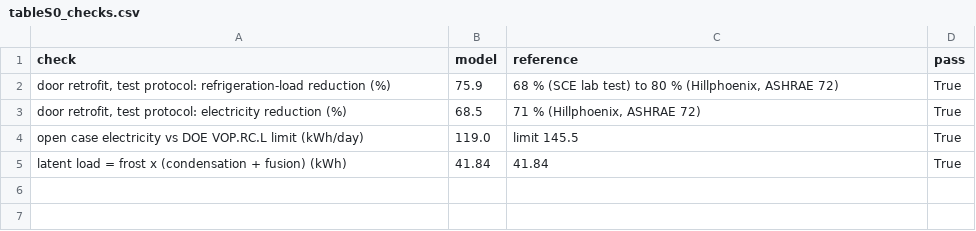
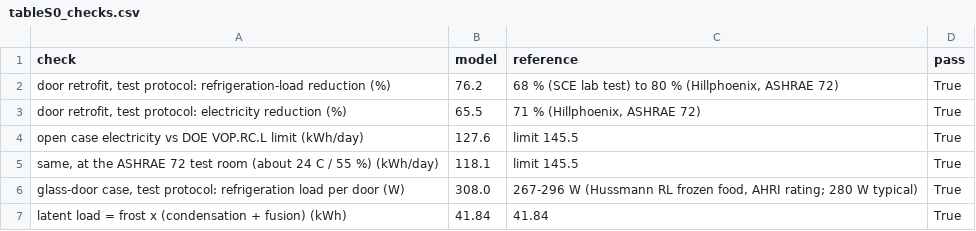
Before and after one commit to moiddales/test6, a CSV file: himcm2026B/stage1/outputs/tableS0_checks.csv, drawn as a sheet.

```diff
--- a/himcm2026B/stage1/outputs/tableS0_checks.csv
+++ b/himcm2026B/stage1/outputs/tableS0_checks.csv
@@ -1,5 +1,7 @@
 check,model,reference,pass
-"door retrofit, test protocol: refrigeration-load reduction (%)",75.9,"68 % (SCE lab test) to 80 % (Hillphoenix, ASHRAE 72)",True
-"door retrofit, test protocol: electricity reduction (%)",68.5,"71 % (Hillphoenix, ASHRAE 72)",True
-open case electricity vs DOE VOP.RC.L limit (kWh/day),119.0,limit 145.5,True
+"door retrofit, test protocol: refrigeration-load reduction (%)",76.2,"68 % (SCE lab test) to 80 % (Hillphoenix, ASHRAE 72)",True
+"door retrofit, test protocol: electricity reduction (%)",65.5,"71 % (Hillphoenix, ASHRAE 72)",True
+open case electricity vs DOE VOP.RC.L limit (kWh/day),127.6,limit 145.5,True
+"same, at the ASHRAE 72 test room (about 24 C / 55 %) (kWh/day)",118.1,limit 145.5,True
+"glass-door case, test protocol: refrigeration load per door (W)",308.0,"267-296 W (Hussmann RL frozen food, AHRI rating; 280 W typical)",True
 latent load = frost x (condensation + fusion) (kWh),41.84,41.84,True
```
Also changed, not shown: himcm2026B/stage1/outputs/tableS1_variants.csv, himcm2026B/stage2/outputs/table6_design_levers.csv, 52 other files.
